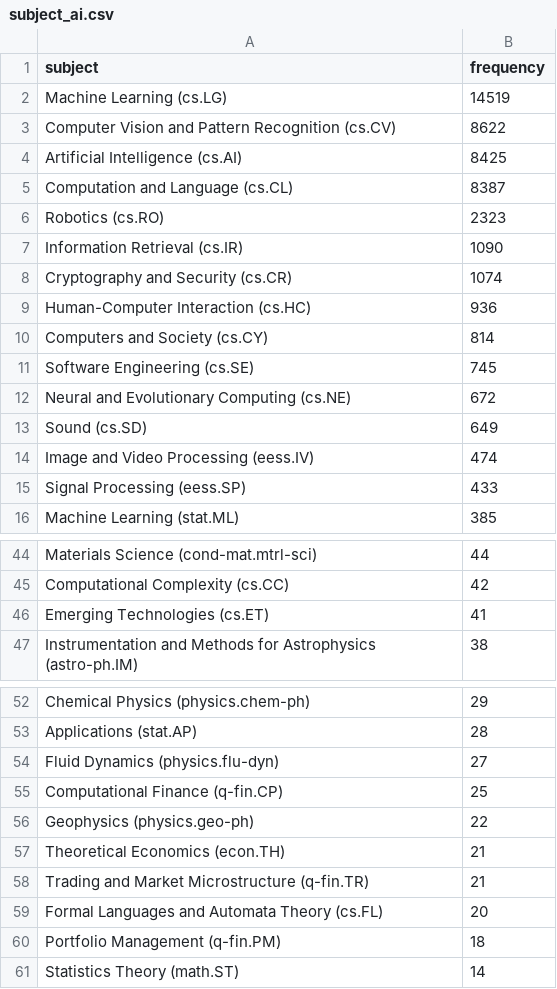
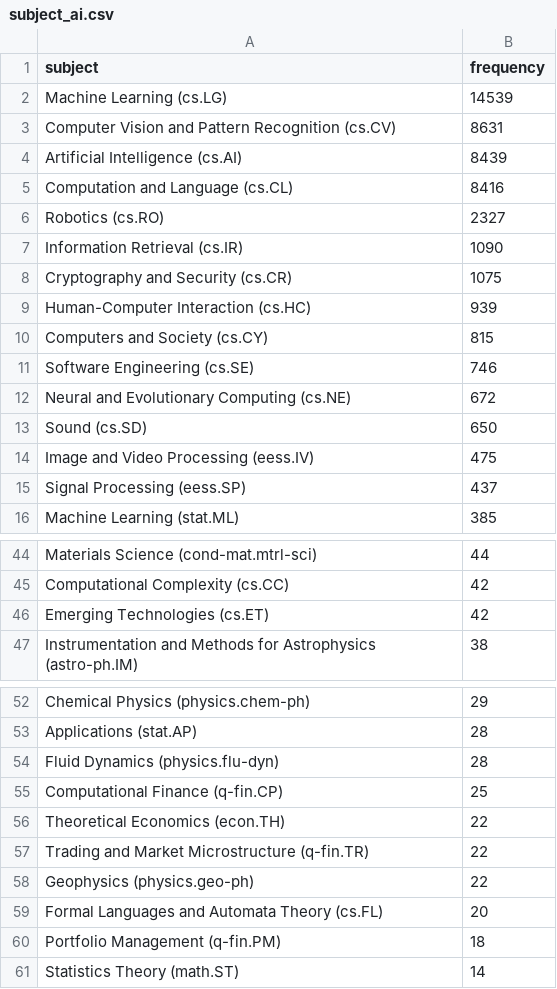
Before and after one commit to ThomasKranz/arxiv_ETL, a CSV file: data/subject_ai.csv, drawn as a sheet; only a part is shown, gaps mark what is left out; the diff covers the shown part only.

Commit message:
data updated

```diff
--- a/data/subject_ai.csv
+++ b/data/subject_ai.csv
@@ -1,16 +1,16 @@
 subject,frequency
-Machine Learning (cs.LG),14519
-Computer Vision and Pattern Recognition (cs.CV),8622
-Artificial Intelligence (cs.AI),8425
-Computation and Language (cs.CL),8387
-Robotics (cs.RO),2323
+Machine Learning (cs.LG),14539
+Computer Vision and Pattern Recognition (cs.CV),8631
+Artificial Intelligence (cs.AI),8439
+Computation and Language (cs.CL),8416
+Robotics (cs.RO),2327
 Information Retrieval (cs.IR),1090
-Cryptography and Security (cs.CR),1074
-Human-Computer Interaction (cs.HC),936
-Computers and Society (cs.CY),814
-Software Engineering (cs.SE),745
+Cryptography and Security (cs.CR),1075
+Human-Computer Interaction (cs.HC),939
+Computers and Society (cs.CY),815
+Software Engineering (cs.SE),746
 Neural and Evolutionary Computing (cs.NE),672
-Sound (cs.SD),649
-Image and Video Processing (eess.IV),474
-Signal Processing (eess.SP),433
+Sound (cs.SD),650
+Image and Video Processing (eess.IV),475
+Signal Processing (eess.SP),437
 Machine Learning (stat.ML),385
@@ -45,3 +45,3 @@ Materials Science (cond-mat.mtrl-sci),44
 Computational Complexity (cs.CC),42
-Emerging Technologies (cs.ET),41
+Emerging Technologies (cs.ET),42
 Instrumentation and Methods for Astrophysics (astro-ph.IM),38
@@ -53,7 +53,7 @@ Chemical Physics (physics.chem-ph),29
 Applications (stat.AP),28
-Fluid Dynamics (physics.flu-dyn),27
+Fluid Dynamics (physics.flu-dyn),28
 Computational Finance (q-fin.CP),25
+Theoretical Economics (econ.TH),22
+Trading and Market Microstructure (q-fin.TR),22
 Geophysics (physics.geo-ph),22
-Theoretical Economics (econ.TH),21
-Trading and Market Microstructure (q-fin.TR),21
 Formal Languages and Automata Theory (cs.FL),20
```
Also changed, not shown: 1 added row, 1 removed row, 35 moved rows and 2 edited cells elsewhere in this file, 2 other files.
